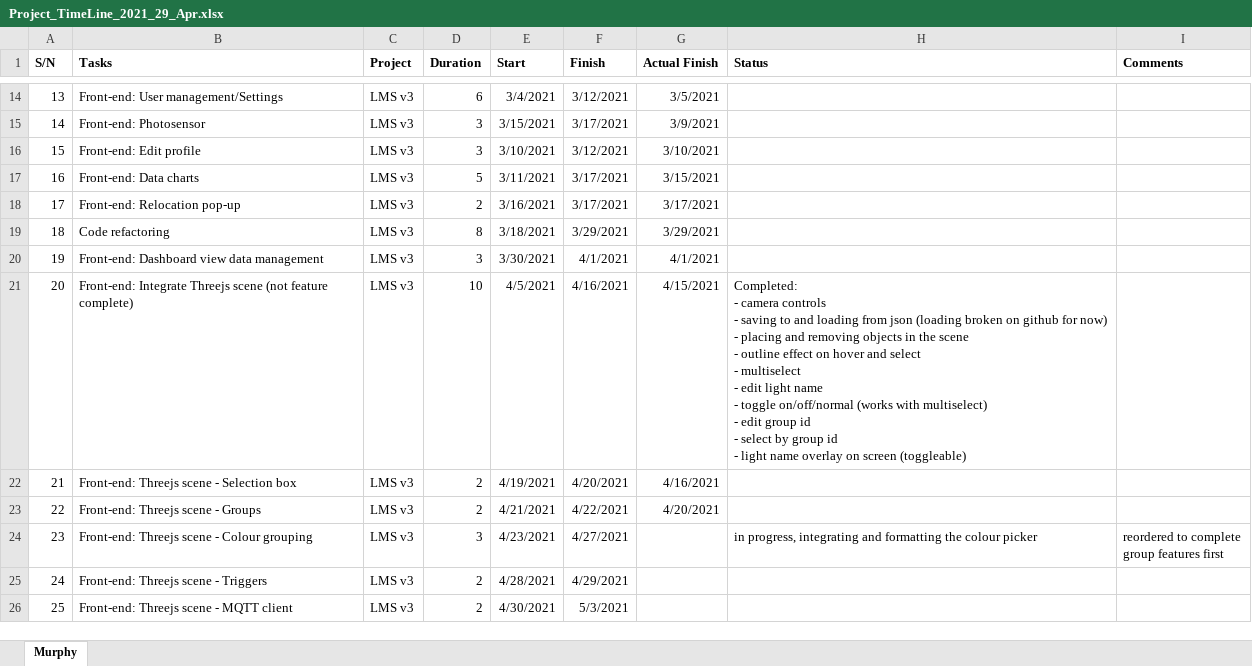
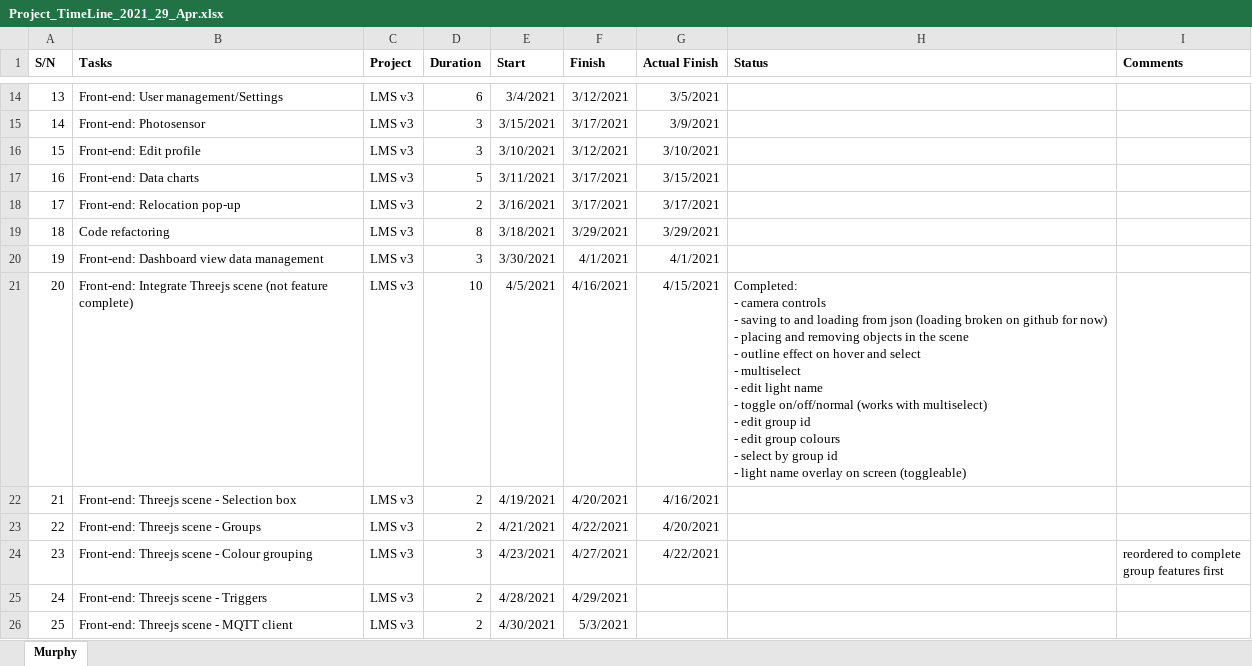
Before and after one commit to murphytkh/aztech-lms-test, an Excel workbook: other/Project_TimeLine_2021_29_Apr.xlsx, sheet Murphy, drawn as a sheet; only a part is shown, gaps mark what is left out; values as stored, in another font and other column widths than the file's, no borders; ↵ is a line break in a cell; the diff names each change by its address in the sheet, - before the commit and + after, or states it on an @@ line.

Commit message:
updated project timeline

```diff
--- a/other/Project_TimeLine_2021_29_Apr.xlsx (sheet Murphy)
+++ b/other/Project_TimeLine_2021_29_Apr.xlsx (sheet Murphy)
-H21 (Status): …id ↵ - select by…
+H21 (Status): …id ↵ - edit group colours ↵ - select by…
-G24 (Actual Finish): (empty)
+G24 (Actual Finish): 4/22/2021
-H24 (Status): in progress, integrating and formatting the colour picker
+H24 (Status): (empty)
```
